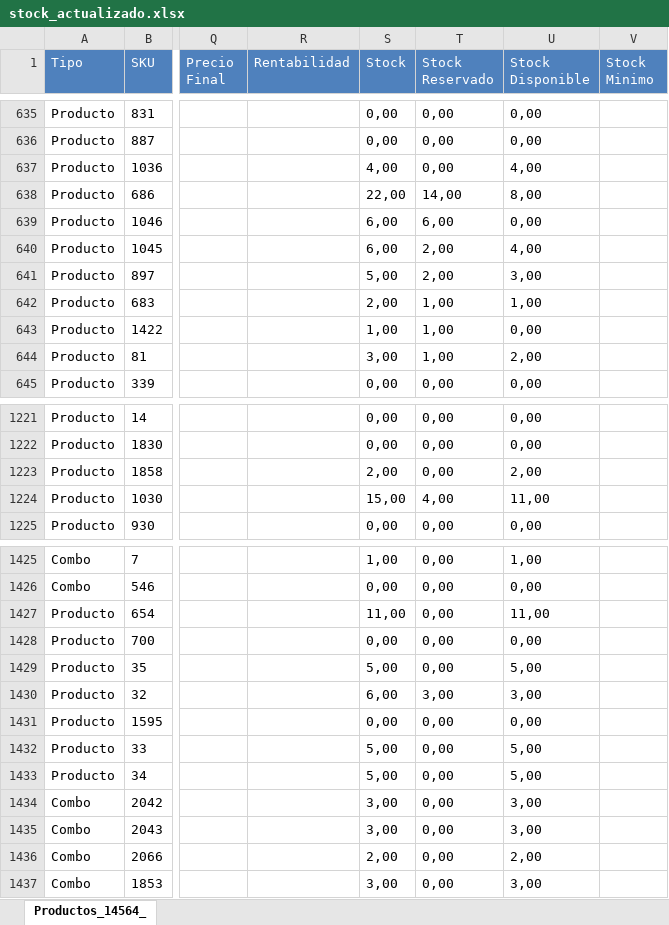
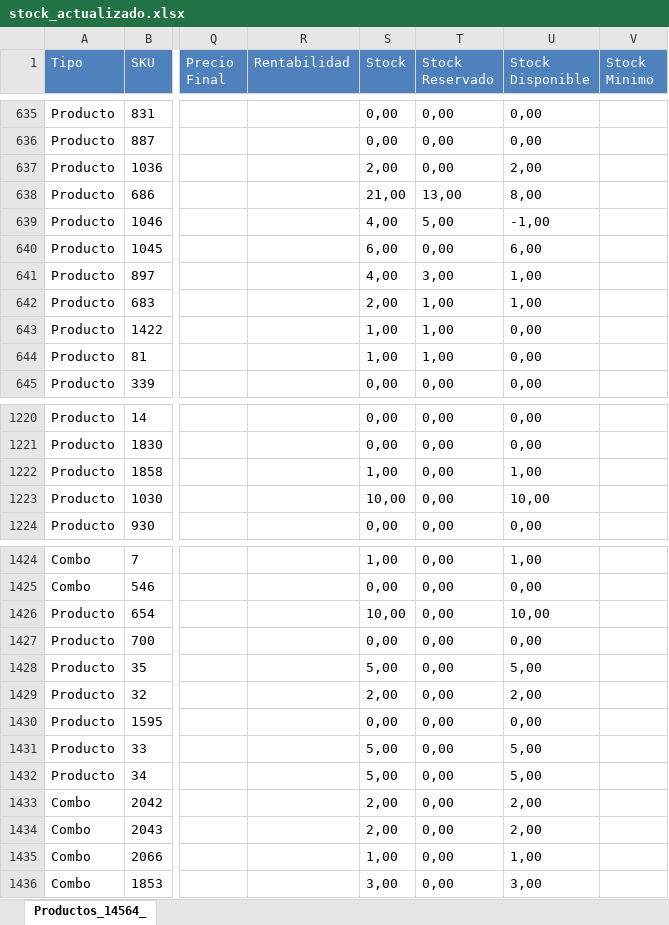
Before and after one commit to francoepiorelle-ship-it/tamarabecuestrestock, an Excel workbook: stock_actualizado.xlsx, sheet Productos_14564_, drawn as a sheet; only a part is shown, gaps mark what is left out; values as stored, in another font and other column widths than the file's, no borders; addresses are those after the commit; the diff covers the shown part only; the diff names each change by its address in the sheet, - before the commit and + after, or states it on an @@ line.

Commit message:
Actualización automática de stock: 2026-08-06 15:38:24

```diff
--- a/stock_actualizado.xlsx (sheet Productos_14564_)
+++ b/stock_actualizado.xlsx (sheet Productos_14564_)
-S637 (Stock): 4,00
+S637 (Stock): 2,00
-U637 (Stock Disponible): 4,00
+U637 (Stock Disponible): 2,00
-S638 (Stock): 22,00
+S638 (Stock): 21,00
-T638 (Stock Reservado): 14,00
+T638 (Stock Reservado): 13,00
-S639 (Stock): 6,00
+S639 (Stock): 4,00
-T639 (Stock Reservado): 6,00
+T639 (Stock Reservado): 5,00
-U639 (Stock Disponible): 0,00
+U639 (Stock Disponible): -1,00
-T640 (Stock Reservado): 2,00
+T640 (Stock Reservado): 0,00
-U640 (Stock Disponible): 4,00
+U640 (Stock Disponible): 6,00
-S641 (Stock): 5,00
+S641 (Stock): 4,00
-T641 (Stock Reservado): 2,00
+T641 (Stock Reservado): 3,00
-U641 (Stock Disponible): 3,00
+U641 (Stock Disponible): 1,00
-S644 (Stock): 3,00
+S644 (Stock): 1,00
-U644 (Stock Disponible): 2,00
+U644 (Stock Disponible): 0,00
-S1222 (Stock): 2,00
+S1222 (Stock): 1,00
-U1222 (Stock Disponible): 2,00
+U1222 (Stock Disponible): 1,00
-S1223 (Stock): 15,00
+S1223 (Stock): 10,00
-T1223 (Stock Reservado): 4,00
+T1223 (Stock Reservado): 0,00
-U1223 (Stock Disponible): 11,00
+U1223 (Stock Disponible): 10,00
-S1426 (Stock): 11,00
+S1426 (Stock): 10,00
-U1426 (Stock Disponible): 11,00
+U1426 (Stock Disponible): 10,00
-S1429 (Stock): 6,00
+S1429 (Stock): 2,00
-T1429 (Stock Reservado): 3,00
+T1429 (Stock Reservado): 0,00
-U1429 (Stock Disponible): 3,00
+U1429 (Stock Disponible): 2,00
-S1433:S1434 (Stock): 3,00
+S1433:S1434 (Stock): 2,00
-U1433:U1434 (Stock Disponible): 3,00
+U1433:U1434 (Stock Disponible): 2,00
-S1435 (Stock): 2,00
+S1435 (Stock): 1,00
-U1435 (Stock Disponible): 2,00
+U1435 (Stock Disponible): 1,00
```
Also changed, not shown: 1 removed row and 167 edited cells elsewhere in this sheet, 1 other file.
